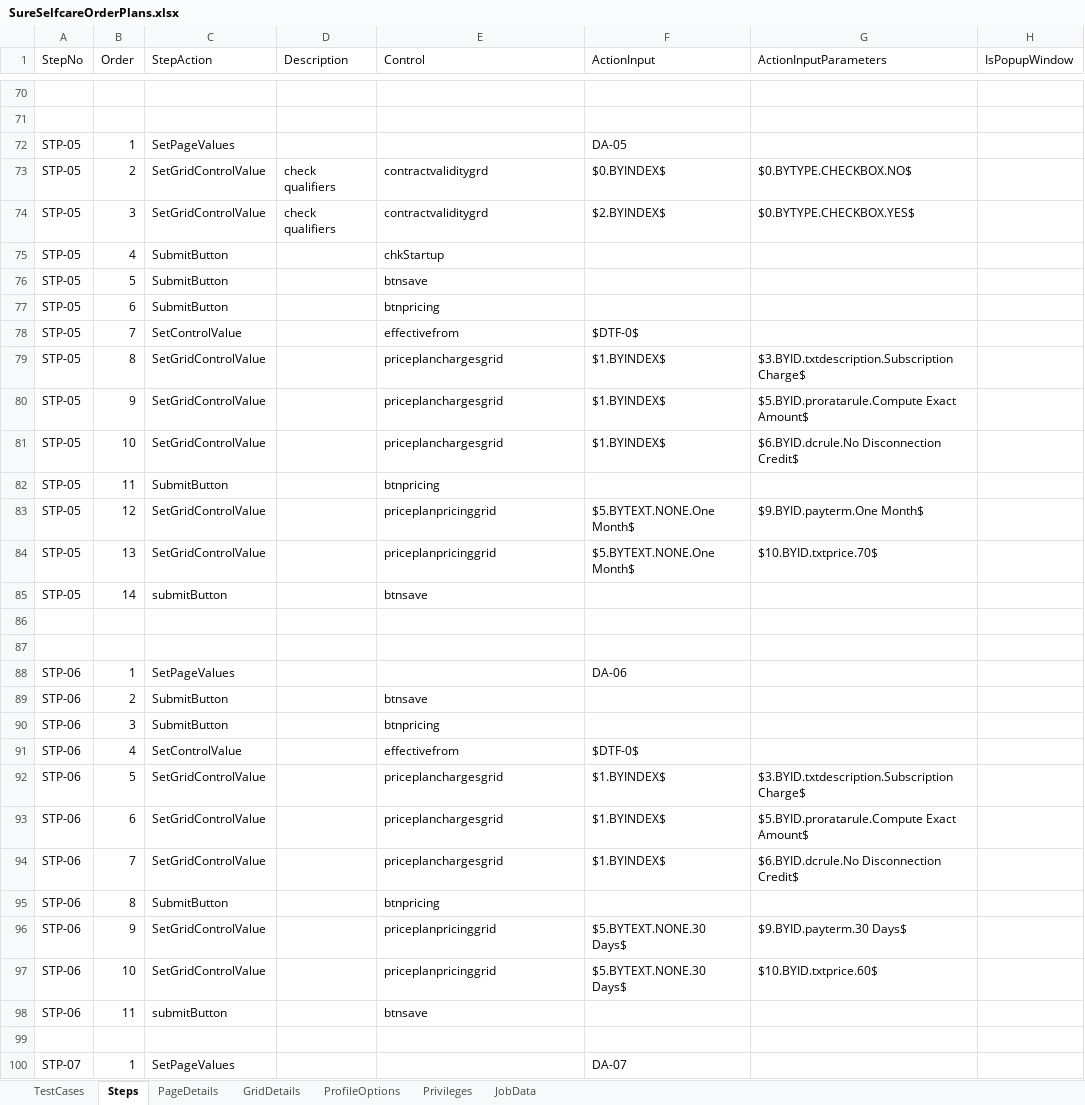
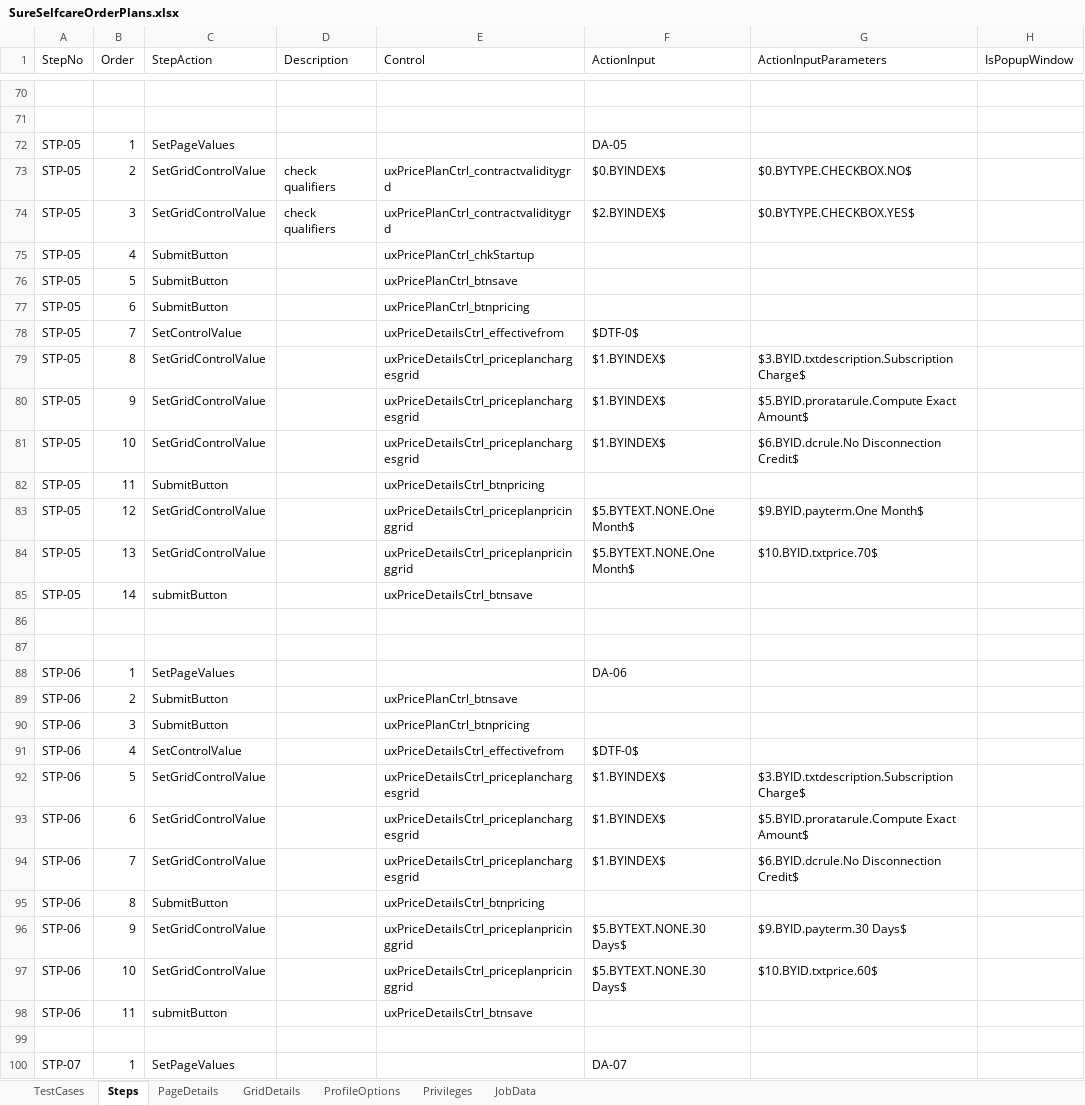
Before and after one commit to bvsaikiran/CVSQC, an Excel workbook: QC/Sure/Sure Automation/Documents/Order Management/SureSeflcare Orders/SureSelfcareOrderPlans.xlsx, sheet Steps, drawn as a sheet; only a part is shown, gaps mark what is left out; values as stored, in another font and other column widths than the file's, no borders; the diff covers the shown part only; the diff names each change by its address in the sheet, - before the commit and + after, or states it on an @@ line.

```diff
--- a/QC/Sure/Sure Automation/Documents/Order Management/SureSeflcare Orders/SureSelfcareOrderPlans.xlsx (sheet Steps)
+++ b/QC/Sure/Sure Automation/Documents/Order Management/SureSeflcare Orders/SureSelfcareOrderPlans.xlsx (sheet Steps)
-E73:E74 (Control): contractvaliditygrd
+E73:E74 (Control): uxPricePlanCtrl_contractvaliditygrd
-E75 (Control): chkStartup
+E75 (Control): uxPricePlanCtrl_chkStartup
-E76 (Control): btnsave
+E76 (Control): uxPricePlanCtrl_btnsave
-E77 (Control): btnpricing
+E77 (Control): uxPricePlanCtrl_btnpricing
-E78 (Control): effectivefrom
+E78 (Control): uxPriceDetailsCtrl_effectivefrom
-E79:E81 (Control): priceplanchargesgrid
+E79:E81 (Control): uxPriceDetailsCtrl_priceplanchargesgrid
-E82 (Control): btnpricing
+E82 (Control): uxPriceDetailsCtrl_btnpricing
-E83:E84 (Control): priceplanpricinggrid
+E83:E84 (Control): uxPriceDetailsCtrl_priceplanpricinggrid
-E85 (Control): btnsave
+E85 (Control): uxPriceDetailsCtrl_btnsave
-E89 (Control): btnsave
+E89 (Control): uxPricePlanCtrl_btnsave
-E90 (Control): btnpricing
+E90 (Control): uxPricePlanCtrl_btnpricing
-E91 (Control): effectivefrom
+E91 (Control): uxPriceDetailsCtrl_effectivefrom
-E92:E94 (Control): priceplanchargesgrid
+E92:E94 (Control): uxPriceDetailsCtrl_priceplanchargesgrid
-E95 (Control): btnpricing
+E95 (Control): uxPriceDetailsCtrl_btnpricing
-E96:E97 (Control): priceplanpricinggrid
+E96:E97 (Control): uxPriceDetailsCtrl_priceplanpricinggrid
-E98 (Control): btnsave
+E98 (Control): uxPriceDetailsCtrl_btnsave
```
Also changed, not shown: 245 edited cells elsewhere in this sheet, sheet PageDetails, QC/Sure/Sure Automation/Documents/Order Management/SureSeflcare Orders/SelfcareMyPlans.xlsx, 3 other files.
